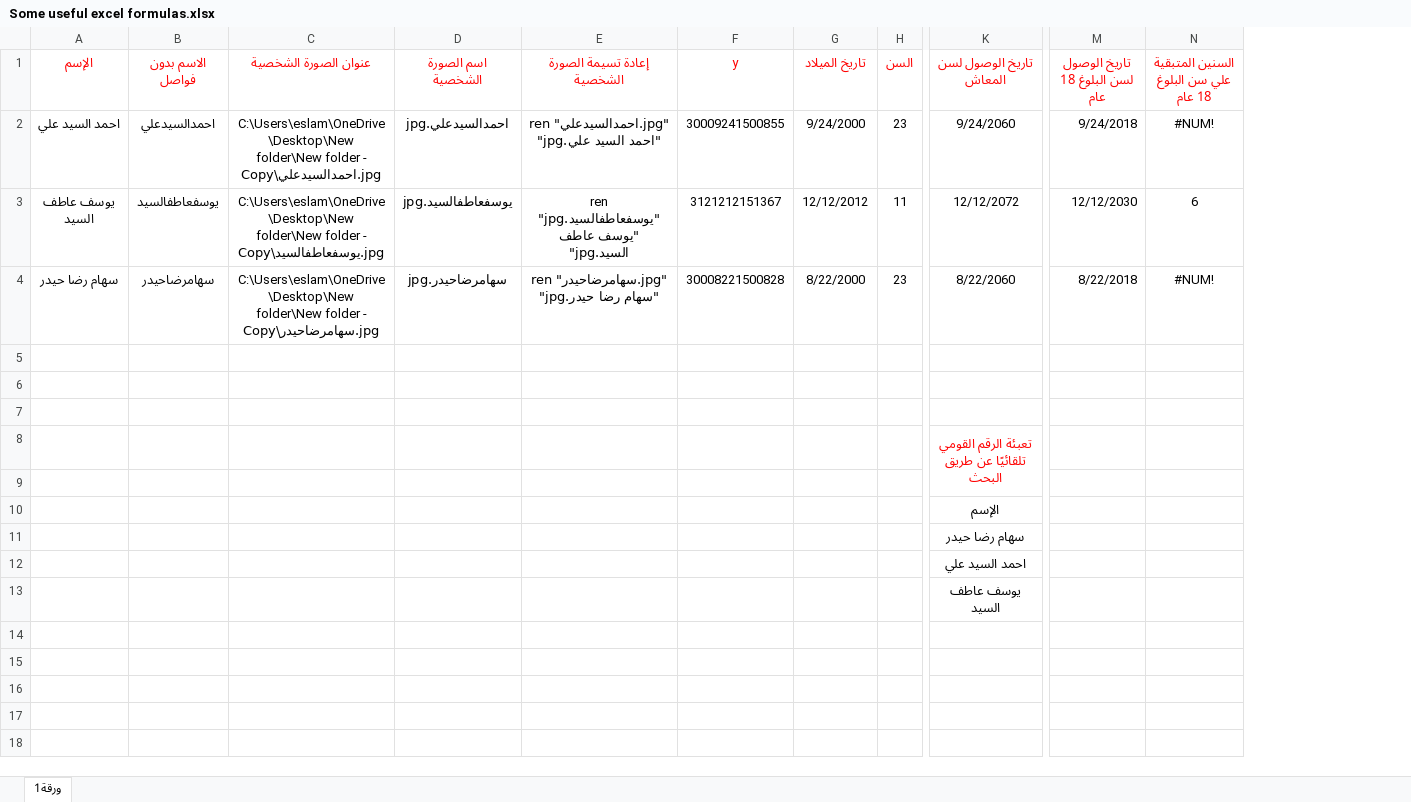
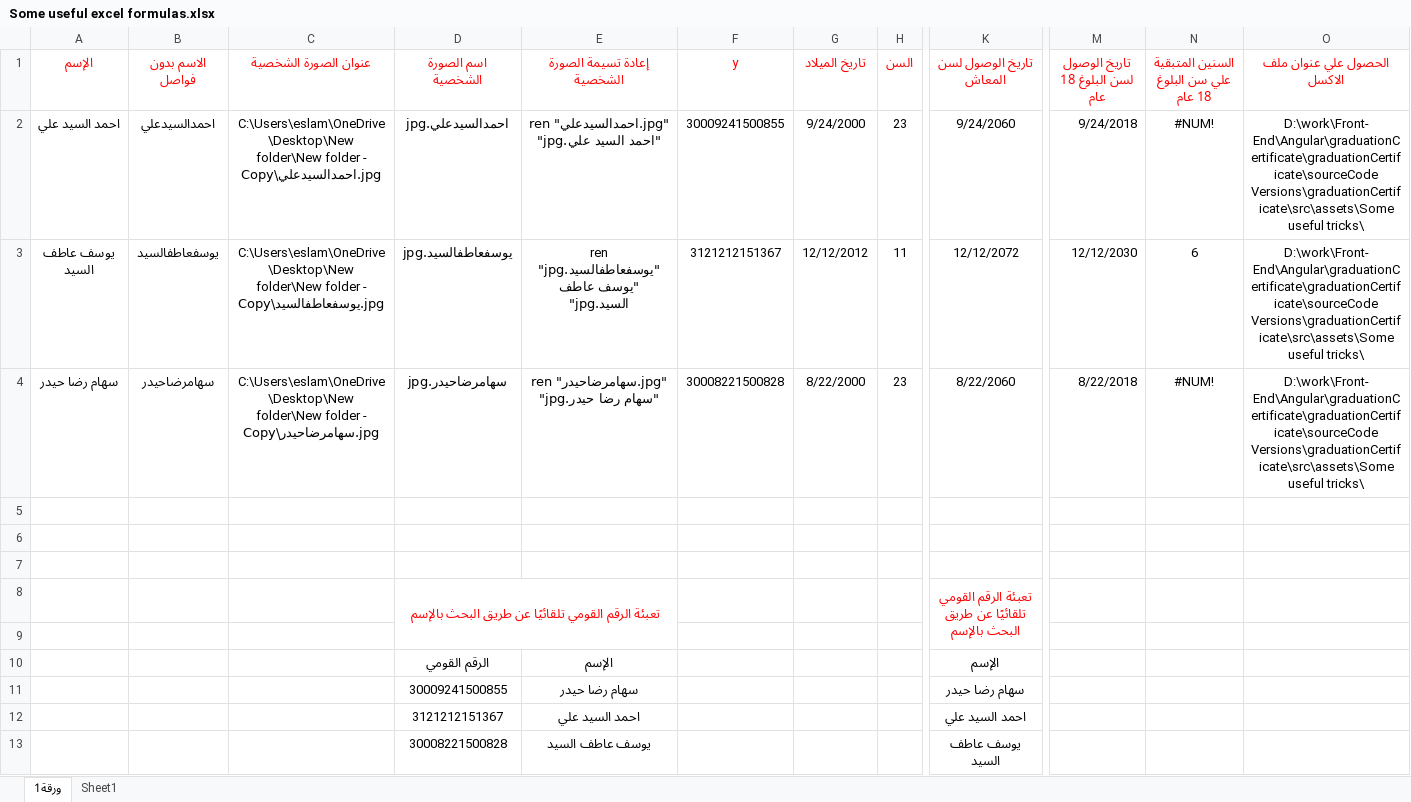
Before and after one commit to eslamghazi/graduationCertificate, an Excel workbook: src/assets/Some useful tricks/Some useful excel formulas.xlsx, sheet ورقة1, drawn as a sheet; only a part is shown, gaps mark what is left out; values as stored, in another font and other column widths than the file's, no borders; removed rows and columns are numbered as before the commit, all else as after; rows hold the shown columns only; the diff names each change by its address in the sheet, - before the commit and + after, or states it on an @@ line.

```diff
--- a/src/assets/Some useful tricks/Some useful excel formulas.xlsx (sheet ورقة1)
+++ b/src/assets/Some useful tricks/Some useful excel formulas.xlsx (sheet ورقة1)
+sheet tab: Sheet1
+column O (الحصول علي عنوان ملف الاكسل), rows 2-4: all D:\work\Front-End\Angular\graduationCertificate\graduationCertificate\sourceCode Versions\graduationCertificate\src\assets\Some useful tricks\
-row 8:  |  |  |  |  |  |  |  | تعبئة الرقم القومي تلقائيًا عن طريق البحث
+row 8:  |  |  | تعبئة الرقم القومي تلقائيًا عن طريق البحث بالإسم |  |  |  |  | تعبئة الرقم القومي تلقائيًا عن طريق البحث بالإسم
-D10 (اسم الصورة الشخصية): (empty)
+D10 (اسم الصورة الشخصية): الرقم القومي
-E10 (إعادة تسيمة الصورة الشخصية): (empty)
+E10 (إعادة تسيمة الصورة الشخصية): الإسم
-D11 (اسم الصورة الشخصية): (empty)
+D11 (اسم الصورة الشخصية): 30009241500855
-E11 (إعادة تسيمة الصورة الشخصية): (empty)
+E11 (إعادة تسيمة الصورة الشخصية): سهام رضا حيدر
-D12 (اسم الصورة الشخصية): (empty)
+D12 (اسم الصورة الشخصية): 3121212151367
-E12 (إعادة تسيمة الصورة الشخصية): (empty)
+E12 (إعادة تسيمة الصورة الشخصية): احمد السيد علي
-D13 (اسم الصورة الشخصية): (empty)
+D13 (اسم الصورة الشخصية): 30008221500828
-E13 (إعادة تسيمة الصورة الشخصية): (empty)
+E13 (إعادة تسيمة الصورة الشخصية): يوسف عاطف السيد
```
Also changed, not shown: src/assets/excelSheets/default.xlsx, 15 other files.
